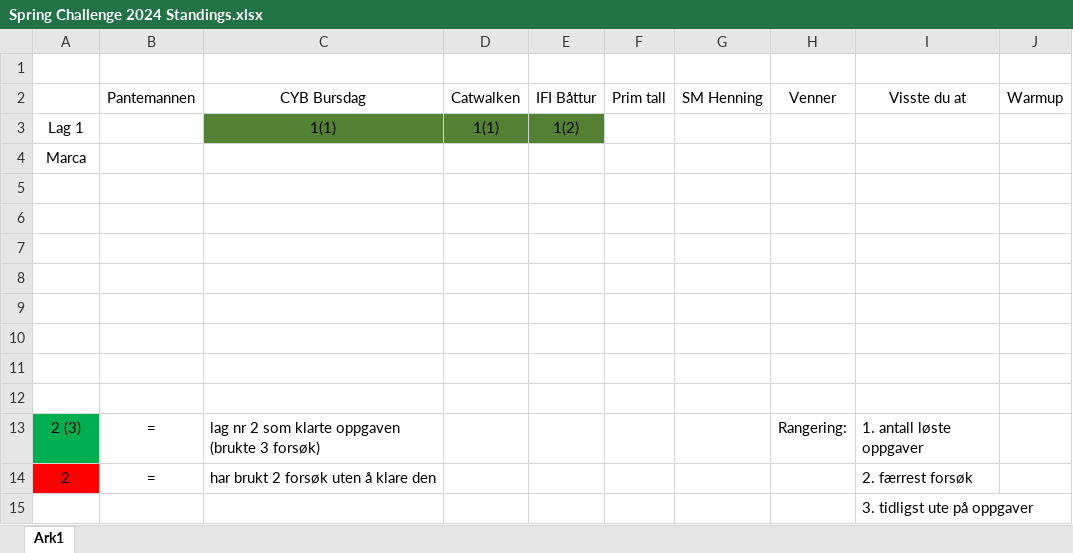
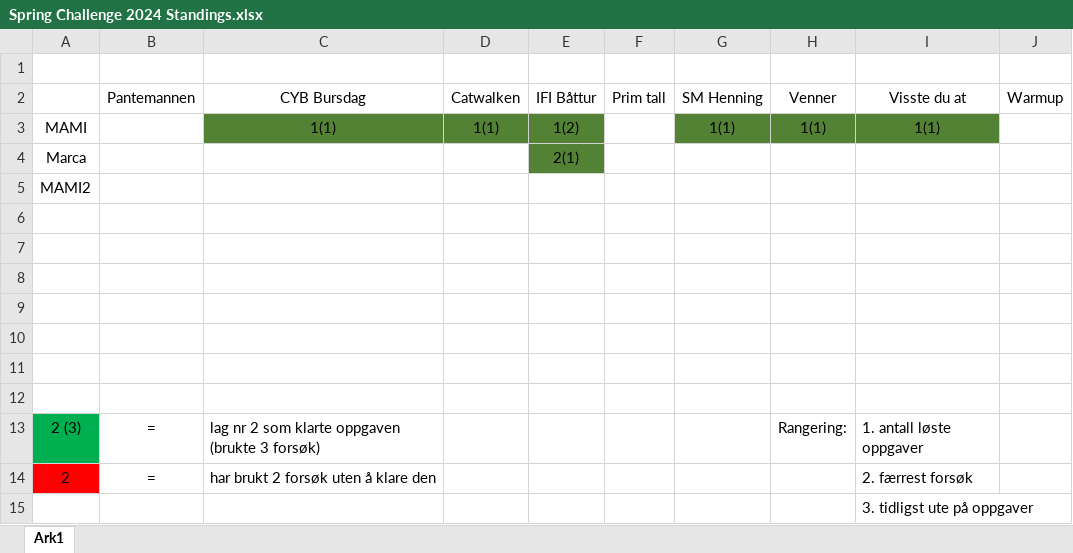
Before and after one commit to Martiwj/SpringChallenge2024, an Excel workbook: Spring Challenge 2024 Standings.xlsx, sheet Ark1, drawn as a sheet; values as stored, in another font and other column widths than the file's, no borders; removed rows and columns are numbered as before the commit, all else as after; the diff names each change by its address in the sheet, - before the commit and + after, or states it on an @@ line.

Commit message:
leaderboard update

```diff
--- a/Spring Challenge 2024 Standings.xlsx (sheet Ark1)
+++ b/Spring Challenge 2024 Standings.xlsx (sheet Ark1)
-row 3: Lag 1 |  | 1(1) | 1(1) | 1(2)
+row 3: MAMI |  | 1(1) | 1(1) | 1(2) |  | 1(1) | 1(1) | 1(1)
-E4: (empty)
+E4: 2(1)
-E4 fill: none
+E4 fill: #548235
-A5: (empty)
+A5: MAMI2
```
